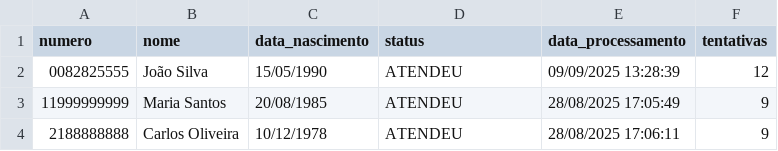
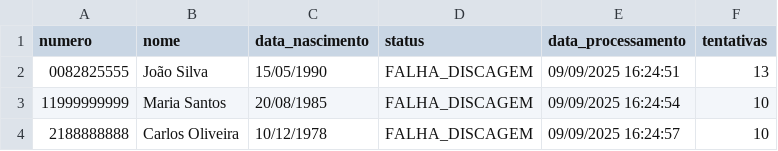
Before and after one commit to Rafakka/ADAC, a CSV file: contatos/contatos.csv, drawn as a sheet.

```diff
--- a/contatos/contatos.csv
+++ b/contatos/contatos.csv
@@ -1,4 +1,4 @@
 numero,nome,data_nascimento,status,data_processamento,tentativas
-0082825555,João Silva,15/05/1990,ATENDEU,09/09/2025 13:28:39,12
-11999999999,Maria Santos,20/08/1985,ATENDEU,28/08/2025 17:05:49,9
-2188888888,Carlos Oliveira,10/12/1978,ATENDEU,28/08/2025 17:06:11,9
+0082825555,João Silva,15/05/1990,FALHA_DISCAGEM,09/09/2025 16:24:51,13
+11999999999,Maria Santos,20/08/1985,FALHA_DISCAGEM,09/09/2025 16:24:54,10
+2188888888,Carlos Oliveira,10/12/1978,FALHA_DISCAGEM,09/09/2025 16:24:57,10
```
Also changed, not shown: 2 other files.
